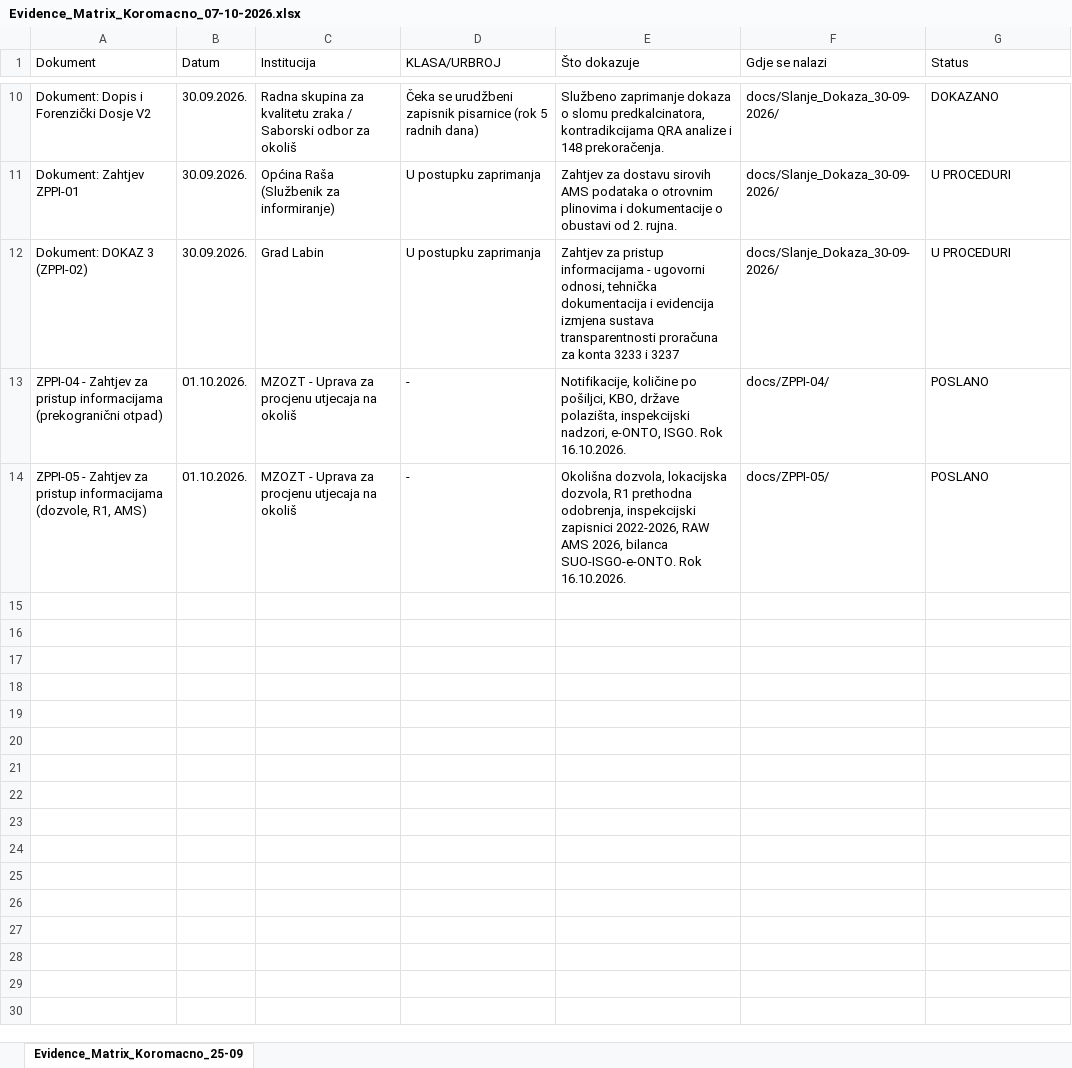
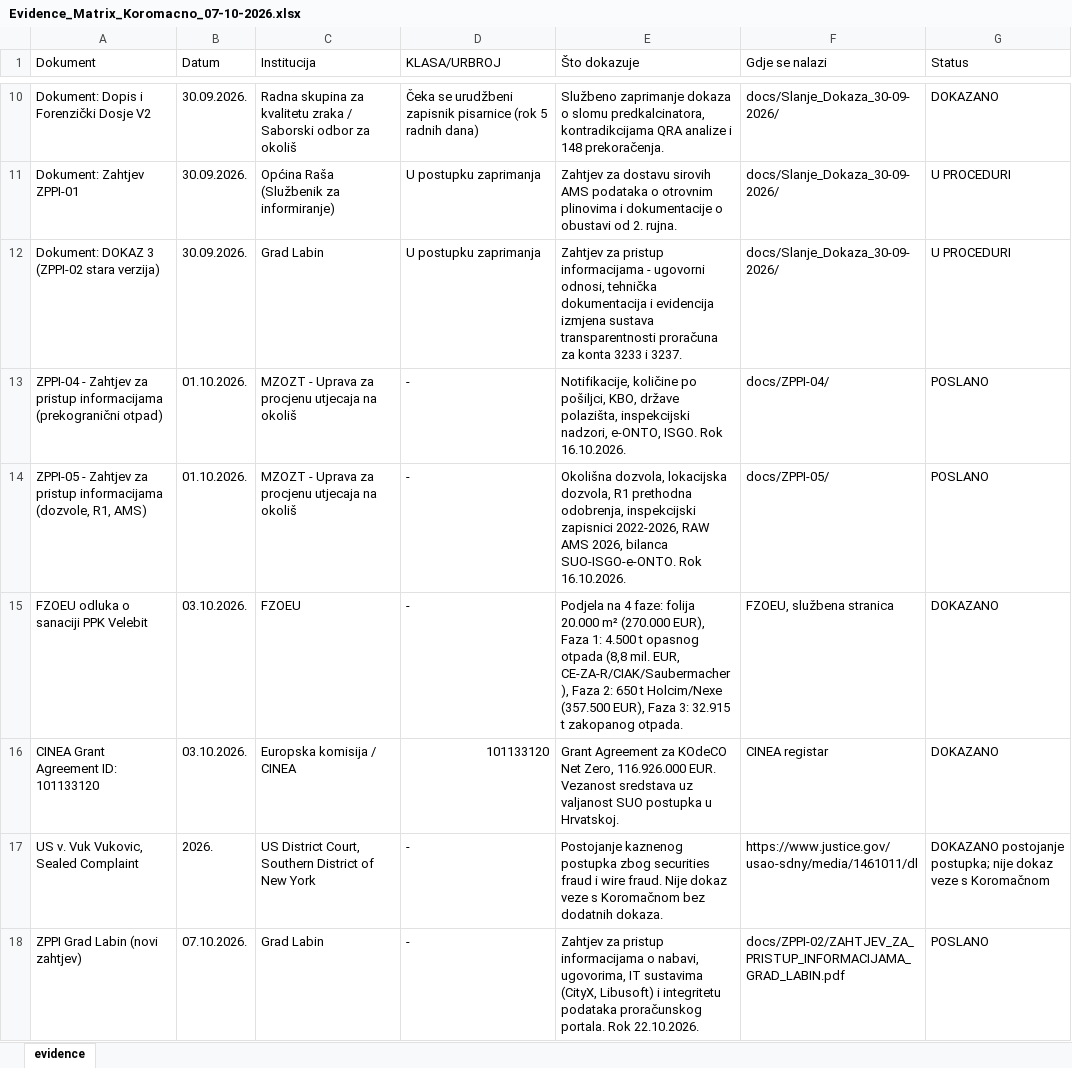
Before and after one commit to Zeljk018Bratic/dosje-koromacno, an Excel workbook: docs/Evidence/Evidence_Matrix_Koromacno_07-10-2026.xlsx, sheet evidence, drawn as a sheet; only a part is shown, gaps mark what is left out; values as stored, in another font and other column widths than the file's, no borders; the diff names each change by its address in the sheet, - before the commit and + after, or states it on an @@ line.

Commit message:
Add files via upload

```diff
--- a/docs/Evidence/Evidence_Matrix_Koromacno_07-10-2026.xlsx (sheet evidence)
+++ b/docs/Evidence/Evidence_Matrix_Koromacno_07-10-2026.xlsx (sheet evidence)
-sheet tab: Evidence_Matrix_Koromacno_25-09
+sheet tab: evidence
-A12 (Dokument): Dokument: DOKAZ 3 (ZPPI-02)
+A12 (Dokument): Dokument: DOKAZ 3 (ZPPI-02 stara verzija)
-E12 (Što dokazuje): …3233 i 3237
+E12 (Što dokazuje): …3233 i 3237.
+row 15: FZOEU odluka o sanaciji PPK Velebit | 03.10.2026. | FZOEU | - | Podjela na 4 faze: folija 20.000 m² (270.000 EUR), Faza 1: 4.500 t opasnog otpada (8,8 mil. EUR, CE-ZA-R/CIAK/Saubermacher), Faza 2: 650 t Holcim/Nexe (357.500 EUR), Faza 3: 32.915 t zakopanog otpada. | FZOEU, službena stranica | DOKAZANO
+row 16: CINEA Grant Agreement ID: 101133120 | 03.10.2026. | Europska komisija / CINEA | 101133120 | Grant Agreement za KOdeCO Net Zero, 116.926.000 EUR. Vezanost sredstava uz valjanost SUO postupka u Hrvatskoj. | CINEA registar | DOKAZANO
+row 17: US v. Vuk Vukovic, Sealed Complaint | 2026. | US District Court, Southern District of New York | - | Postojanje kaznenog postupka zbog securities fraud i wire fraud. Nije dokaz veze s Koromačnom bez dodatnih dokaza. | https://www.justice.gov/usao-sdny/media/1461011/dl | DOKAZANO postojanje postupka; nije dokaz veze s Koromačnom
+row 18: ZPPI Grad Labin (novi zahtjev) | 07.10.2026. | Grad Labin | - | Zahtjev za pristup informacijama o nabavi, ugovorima, IT sustavima (CityX, Libusoft) i integritetu podataka proračunskog portala. Rok 22.10.2026. | docs/ZPPI-02/ZAHTJEV_ZA_PRISTUP_INFORMACIJAMA_GRAD_LABIN.pdf | POSLANO
```
